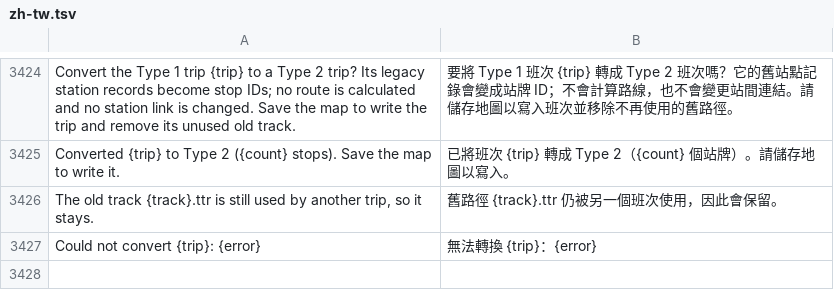
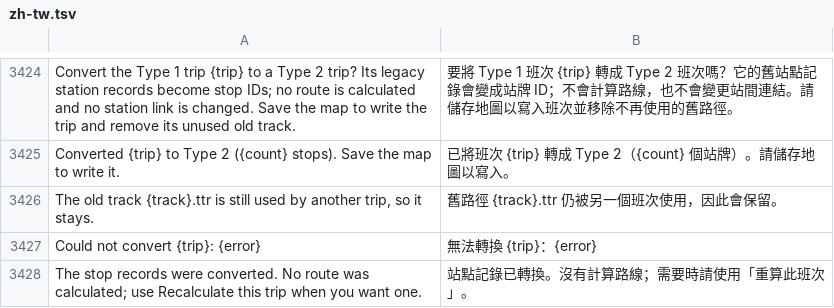
Before and after one commit to yumin278/openMapper, a TSV file: locales/zh-tw.tsv, drawn as a sheet; only a part is shown, gaps mark what is left out.

Commit message:
fix(timetable): keep single conversion route-free and marker-safe
Do not seek a route on the single conversion or its following refresh frames; show a no-route message and allow an explicit recalculation to lift it. Refuse ambiguous folded source-track removals before mutation. Preserve retained track hand markers and keep chrono/rename/duplicate marker handling on the raw track marker, while a trip's hand mode now requires the game to read its own track. Make the UI checks use localized strings.

```diff
--- a/locales/zh-tw.tsv
+++ b/locales/zh-tw.tsv
@@ -3427 +3427,2 @@ The old track {track}.ttr is still used by another trip, so it stays.	舊路徑
 Could not convert {trip}: {error}	無法轉換 {trip}：{error}
+The stop records were converted. No route was calculated; use Recalculate this trip when you want one.	站點記錄已轉換。沒有計算路線；需要時請使用「重算此班次」。
```
Also changed, not shown: locales/zh.tsv, 5 other files.
